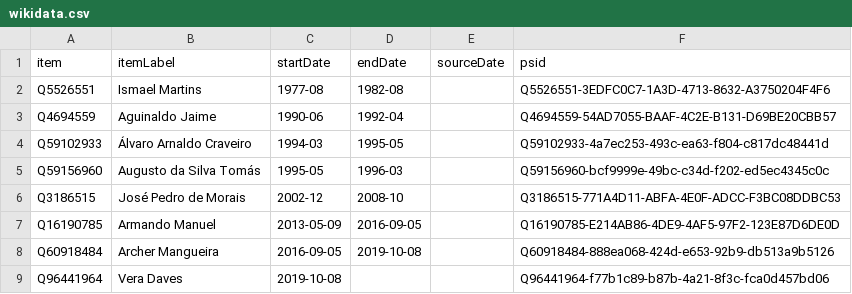
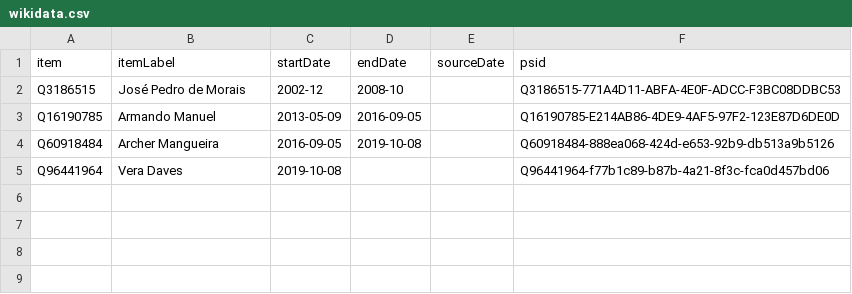
Before and after one commit to every-politician-scrapers/angola, a CSV file: sources/finance-minister/wikidata.csv, drawn as a sheet.

```diff
--- a/sources/finance-minister/wikidata.csv
+++ b/sources/finance-minister/wikidata.csv
@@ -1,6 +1,2 @@
 item,itemLabel,startDate,endDate,sourceDate,psid
-Q5526551,Ismael Martins,1977-08,1982-08,,Q5526551-3EDFC0C7-1A3D-4713-8632-A3750204F4F6
-Q4694559,Aguinaldo Jaime,1990-06,1992-04,,Q4694559-54AD7055-BAAF-4C2E-B131-D69BE20CBB57
-Q59102933,Álvaro Arnaldo Craveiro,1994-03,1995-05,,Q59102933-4a7ec253-493c-ea63-f804-c817dc48441d
-Q59156960,Augusto da Silva Tomás,1995-05,1996-03,,Q59156960-bcf9999e-49bc-c34d-f202-ed5ec4345c0c
 Q3186515,José Pedro de Morais,2002-12,2008-10,,Q3186515-771A4D11-ABFA-4E0F-ADCC-F3BC08DDBC53
```
Also changed, not shown: sources/finance-minister/diff.csv, sources/finance-minister/scraped.csv, 2 other files.
